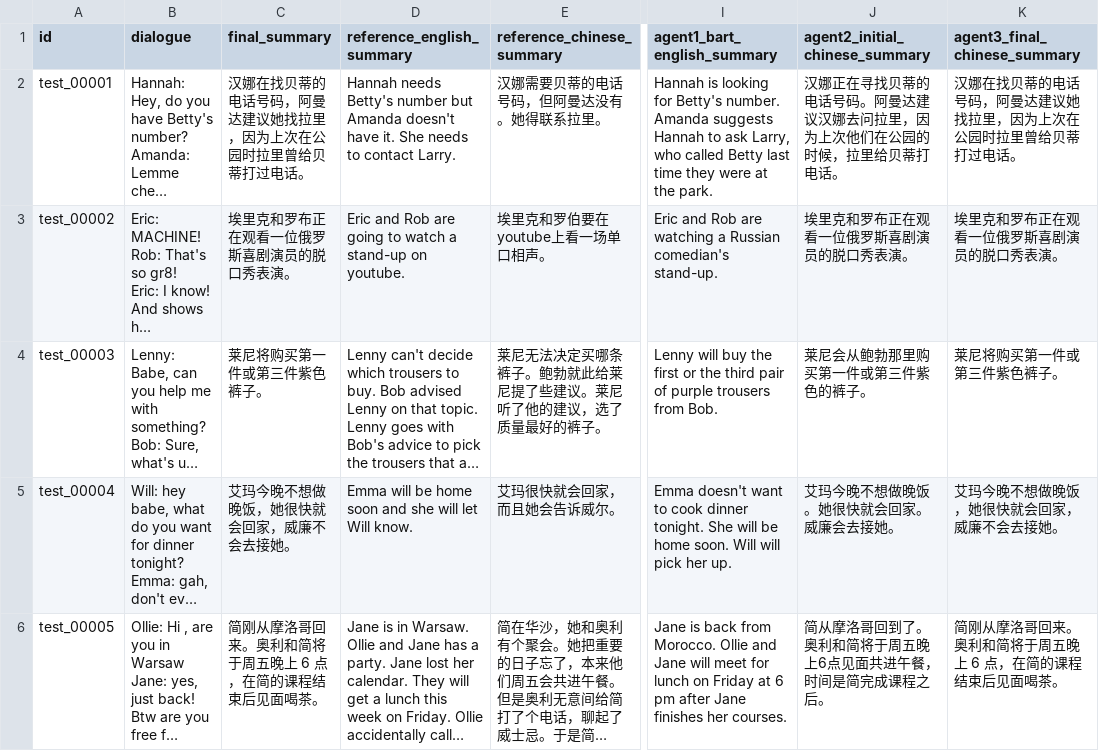
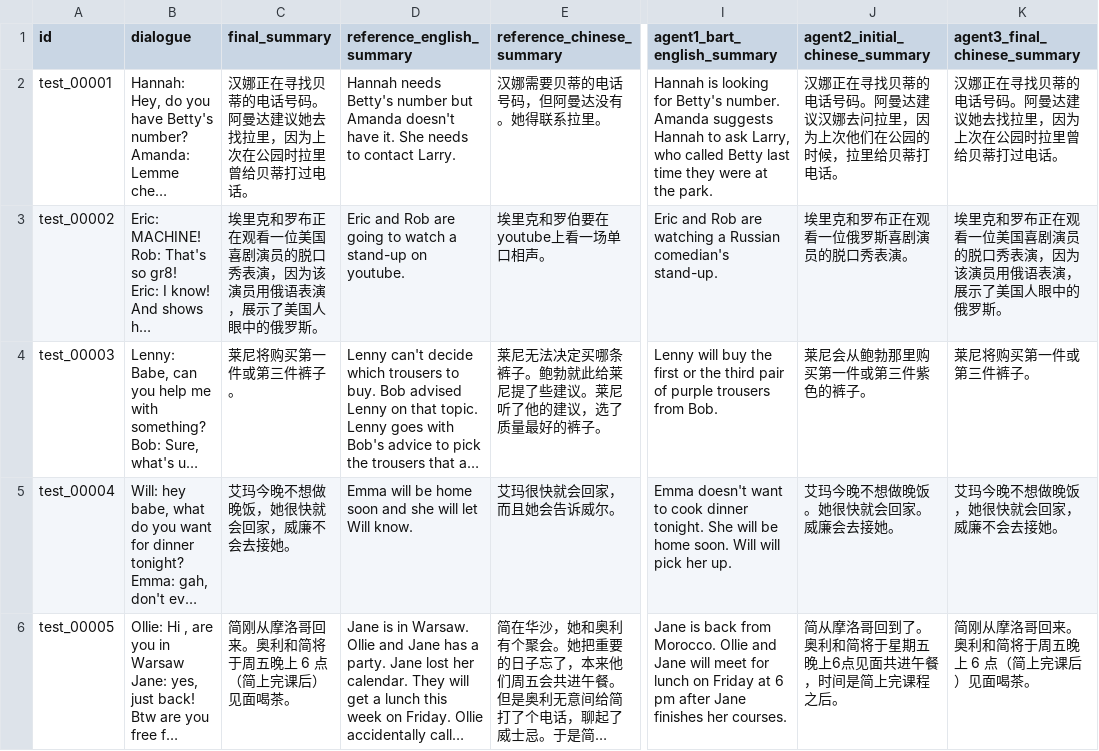
Before and after one commit to jhuangjennifer/573ChineseEnglishSummarization, a CSV file: notebooks/agents/results/hybrid_bart_agent_final_summaries.csv, drawn as a sheet; only a part is shown, gaps mark what is left out; long unchanged cells end in …; the diff names each change by its address in the sheet, - before the commit and + after, or states it on an @@ line.

Commit message:
Add: hybrid pipeline results

```diff
--- a/notebooks/agents/results/hybrid_bart_agent_final_summaries.csv
+++ b/notebooks/agents/results/hybrid_bart_agent_final_summaries.csv
-C2 (final_summary): 汉娜在找贝蒂的电话号码，阿曼达建议她找拉里，因为上次在公园时拉里曾给贝蒂打过电话。
+C2 (final_summary): 汉娜正在寻找贝蒂的电话号码。阿曼达建议她去找拉里，因为上次在公园时拉里曾给贝蒂打过电话。
-K2 (agent3_final_chinese_summary): 汉娜在找贝蒂的电话号码，阿曼达建议她找拉里，因为上次在公园时拉里曾给贝蒂打过电话。
+K2 (agent3_final_chinese_summary): 汉娜正在寻找贝蒂的电话号码。阿曼达建议她去找拉里，因为上次在公园时拉里曾给贝蒂打过电话。
-C3 (final_summary): 埃里克和罗布正在观看一位俄罗斯喜剧演员的脱口秀表演。
+C3 (final_summary): 埃里克和罗布正在观看一位美国喜剧演员的脱口秀表演，因为该演员用俄语表演，展示了美国人眼中的俄罗斯。
-K3 (agent3_final_chinese_summary): 埃里克和罗布正在观看一位俄罗斯喜剧演员的脱口秀表演。
+K3 (agent3_final_chinese_summary): 埃里克和罗布正在观看一位美国喜剧演员的脱口秀表演，因为该演员用俄语表演，展示了美国人眼中的俄罗斯。
-C4 (final_summary): 莱尼将购买第一件或第三件紫色裤子。
+C4 (final_summary): 莱尼将购买第一件或第三件裤子。
-K4 (agent3_final_chinese_summary): 莱尼将购买第一件或第三件紫色裤子。
+K4 (agent3_final_chinese_summary): 莱尼将购买第一件或第三件裤子。
-C6 (final_summary): 简刚从摩洛哥回来。奥利和简将于周五晚上 6 点，在简的课程结束后见面喝茶。
+C6 (final_summary): 简刚从摩洛哥回来。奥利和简将于周五晚上 6 点（简上完课后）见面喝茶。
-J6 (agent2_initial_chinese_summary): 简从摩洛哥回到了。奥利和简将于周五晚上6点见面共进午餐，时间是简完成课程之后。
+J6 (agent2_initial_chinese_summary): 简从摩洛哥回到了。奥利和简将于星期五晚上6点见面共进午餐，时间是简上完课程之后。
-K6 (agent3_final_chinese_summary): 简刚从摩洛哥回来。奥利和简将于周五晚上 6 点，在简的课程结束后见面喝茶。
+K6 (agent3_final_chinese_summary): 简刚从摩洛哥回来。奥利和简将于周五晚上 6 点（简上完课后）见面喝茶。
```
Also changed, not shown: 1 other file.
